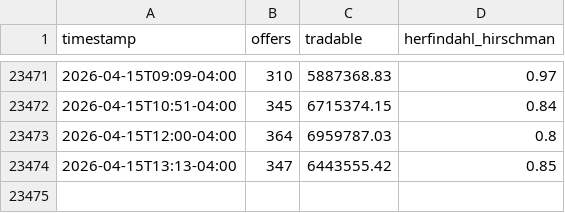
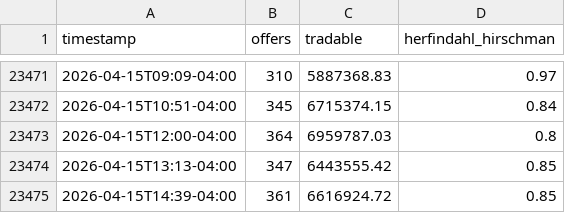
Before and after one commit to mauforonda/dolares, a CSV file: sell_extra.csv, drawn as a sheet; only a part is shown, gaps mark what is left out; the diff names each change by its address in the sheet, - before the commit and + after, or states it on an @@ line.

```diff
--- a/sell_extra.csv
+++ b/sell_extra.csv
+row 23475: 2026-04-15T14:39-04:00 | 361 | 6616924.72 | 0.85
```
Also changed, not shown: buy_extra.csv, 2 other files.
